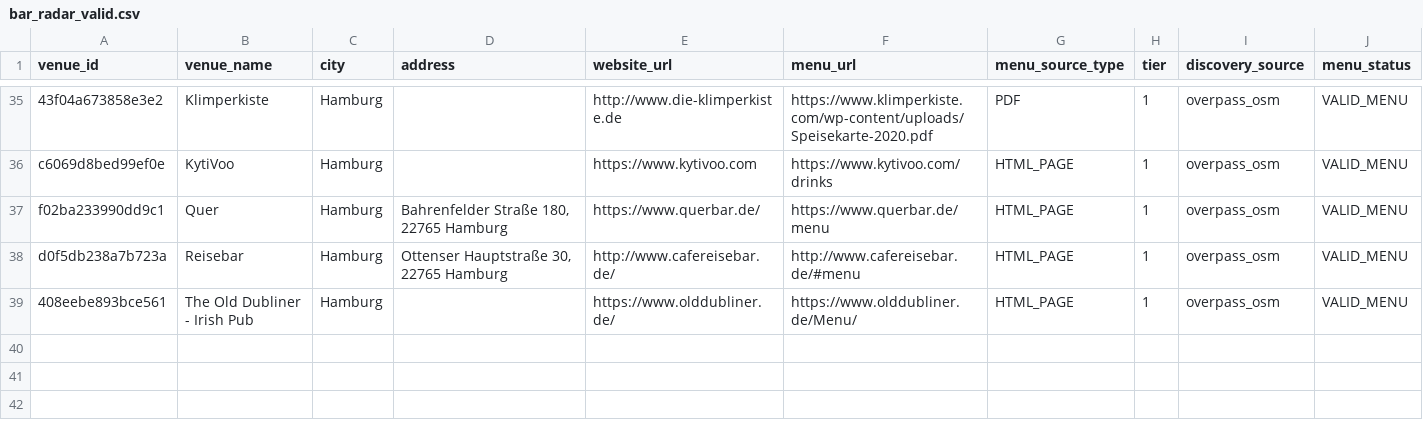
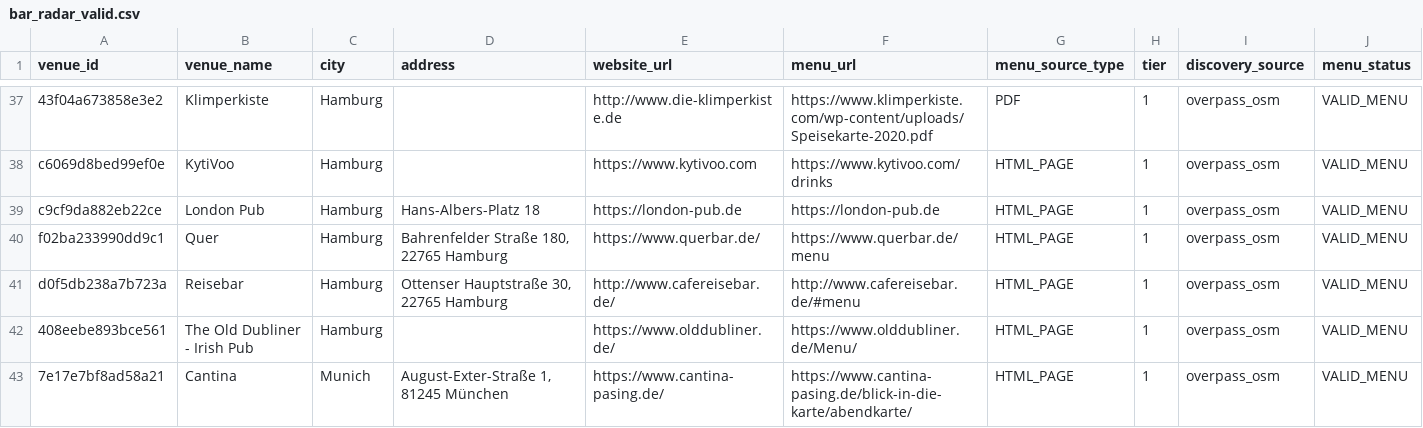
Before and after one commit to lilfimp/bar-radar-final, a CSV file: data/exports/bar_radar_valid.csv, drawn as a sheet; only a part is shown, gaps mark what is left out; rows hold the shown columns only; the diff covers the shown part only; the diff names each change by its address in the sheet, - before the commit and + after, or states it on an @@ line.

```diff
--- a/data/exports/bar_radar_valid.csv
+++ b/data/exports/bar_radar_valid.csv
+row 39: c9cf9da882eb22ce | London Pub | Hamburg | Hans-Albers-Platz 18 | https://london-pub.de | https://london-pub.de | HTML_PAGE | 1 | overpass_osm | VALID_MENU
+row 43: 7e17e7bf8ad58a21 | Cantina | Munich | August-Exter-Straße 1, 81245 München | https://www.cantina-pasing.de/ | https://www.cantina-pasing.de/blick-in-die-karte/abendkarte/ | HTML_PAGE | 1 | overpass_osm | VALID_MENU
```
Also changed, not shown: 6 added rows elsewhere in this file, data/exports/bar_radar_venues.csv, 2 other files.
